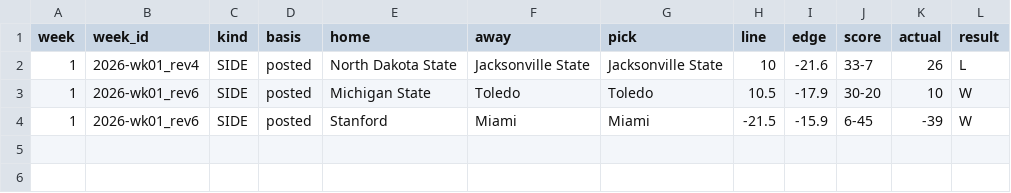
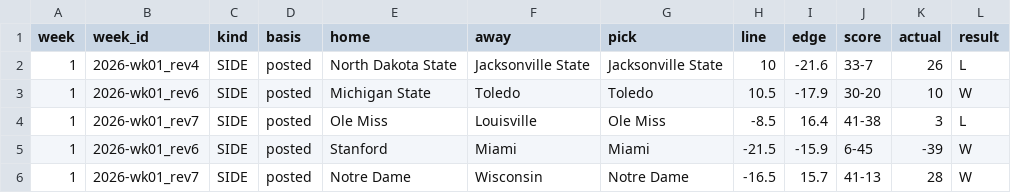
Before and after one commit to wagne6tc/cfb-ledger, a CSV file: results.csv, drawn as a sheet; the diff names each change by its address in the sheet, - before the commit and + after, or states it on an @@ line.

```diff
--- a/results.csv
+++ b/results.csv
+row 4: 1 | 2026-wk01_rev7 | SIDE | posted | Ole Miss | Louisville | Ole Miss | -8.5 | 16.4 | 41-38 | 3 | L
+row 6: 1 | 2026-wk01_rev7 | SIDE | posted | Notre Dame | Wisconsin | Notre Dame | -16.5 | 15.7 | 41-13 | 28 | W
```
Also changed, not shown: chain.csv, 2 other files.
